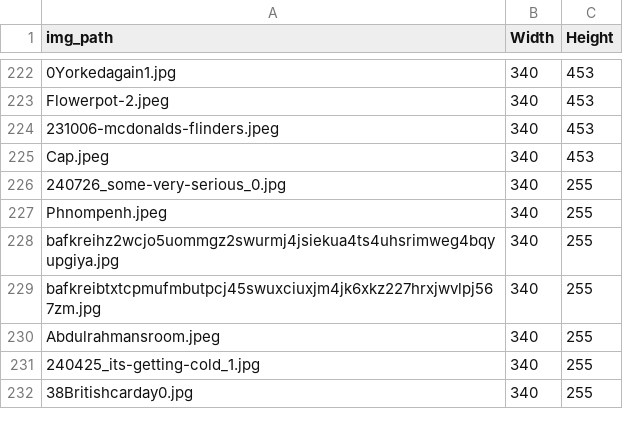
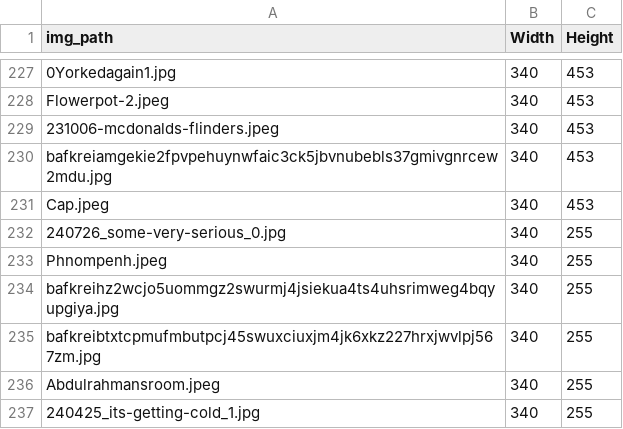
Before and after one commit to joshnicholas/site, a CSV file: python/scrap/image_sizes.csv, drawn as a sheet; only a part is shown, gaps mark what is left out; the shorter side is filled out with more unchanged rows; the diff covers the shown part only; the diff names each change by its address in the sheet, - before the commit and + after, or states it on an @@ line.

```diff
--- a/python/scrap/image_sizes.csv
+++ b/python/scrap/image_sizes.csv
+row 230: bafkreiamgekie2fpvpehuynwfaic3ck5jbvnubebls37gmivgnrcew2mdu.jpg | 340 | 453
```
Also changed, not shown: 7 added rows elsewhere in this file, 21 other files.
